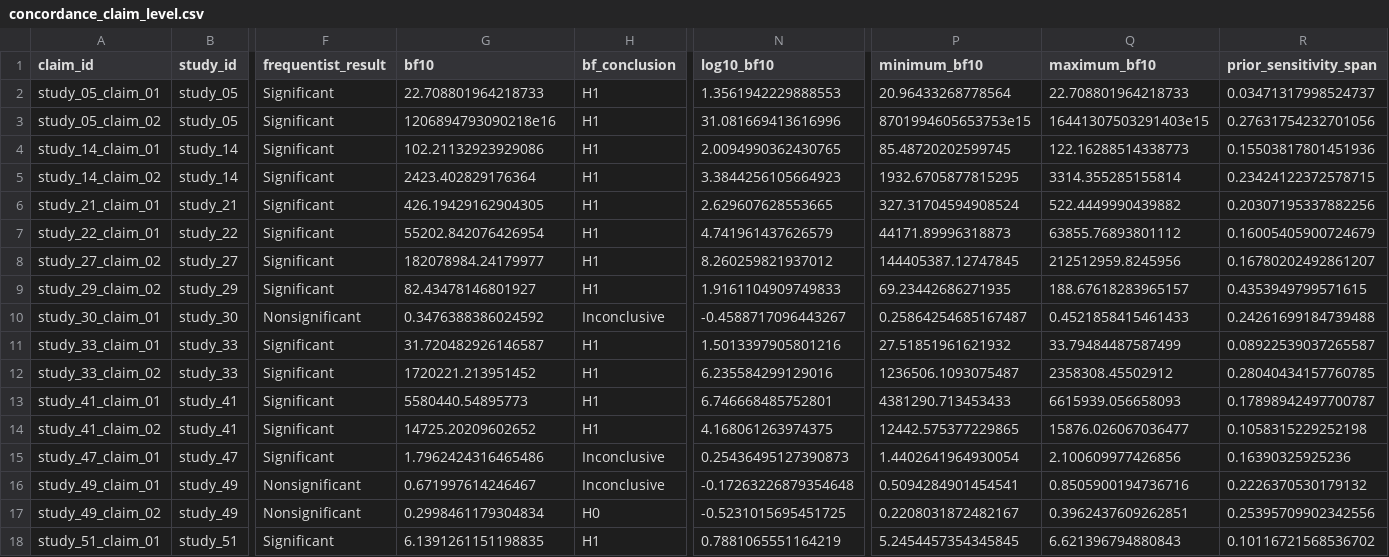
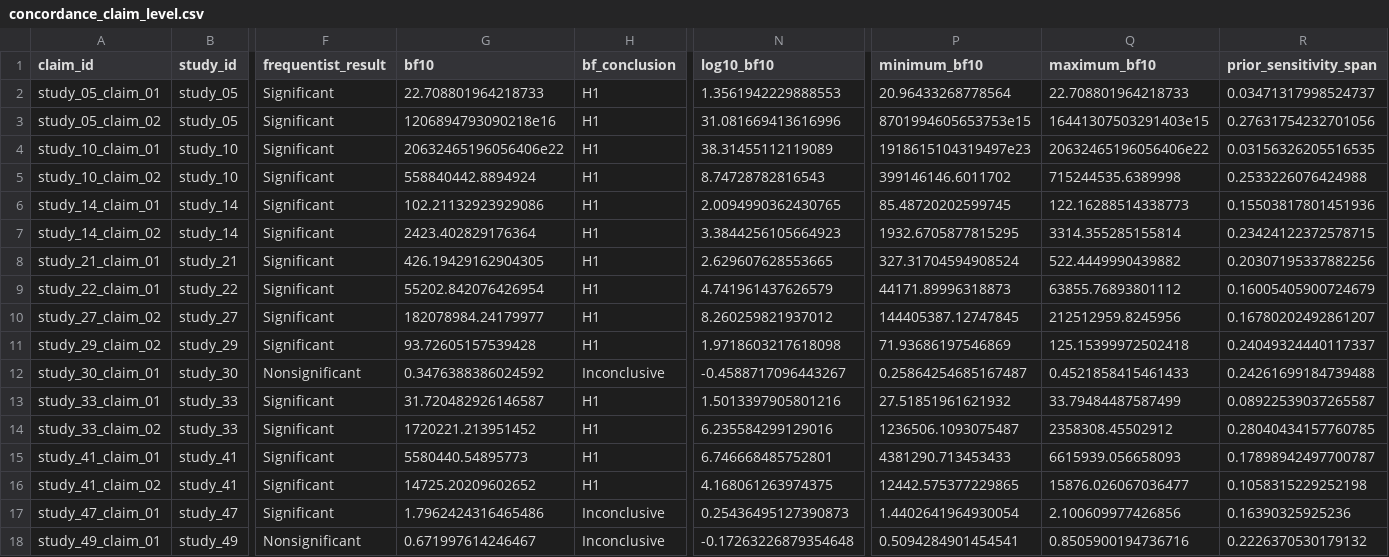
Before and after one commit to carmojudicemota/bayesian-reanalysis-v1, a CSV file: outputs/tables/concordance_claim_level.csv, drawn as a sheet; only a part is shown, gaps mark what is left out; the shorter side is filled out with more unchanged rows; addresses are those after the commit; rows hold the shown columns only; the diff names each change by its address in the sheet, - before the commit and + after, or states it on an @@ line.

```diff
--- a/outputs/tables/concordance_claim_level.csv
+++ b/outputs/tables/concordance_claim_level.csv
+row 4: study_10_claim_01 | study_10 | Significant | 20632465196056406e22 | H1 | 38.31455112119089 | 1918615104319497e23 | 20632465196056406e22 | 0.03156326205516535
+row 5: study_10_claim_02 | study_10 | Significant | 558840442.8894924 | H1 | 8.74728782816543 | 399146146.6011702 | 715244535.6389998 | 0.2533226076424988
-G11 (bf10): 82.43478146801927
+G11 (bf10): 93.72605157539428
-N11 (log10_bf10): 1.9161104909749833
+N11 (log10_bf10): 1.9718603217618098
-P11 (minimum_bf10): 69.23442686271935
+P11 (minimum_bf10): 71.93686197546869
-Q11 (maximum_bf10): 188.67618283965157
+Q11 (maximum_bf10): 125.15399972502418
-R11 (prior_sensitivity_span): 0.4353949799571615
+R11 (prior_sensitivity_span): 0.24049324440117337
```
Also changed, not shown: config/claim_map.csv, data/derived/claims.csv, 24 other files.
